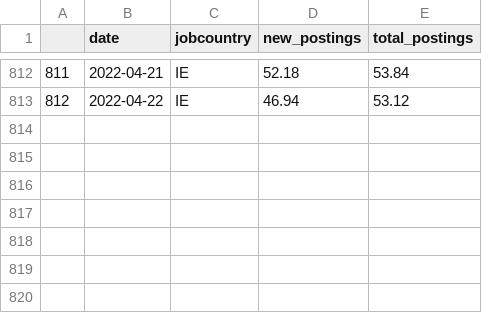
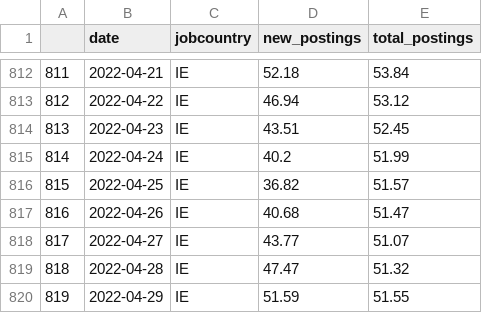
Before and after one commit to eamswe/dashtest, a CSV file: indeed_IE.csv, drawn as a sheet; only a part is shown, gaps mark what is left out; the diff names each change by its address in the sheet, - before the commit and + after, or states it on an @@ line.

Commit message:
data updated!

```diff
--- a/indeed_IE.csv
+++ b/indeed_IE.csv
+row 814: 813 | 2022-04-23 | IE | 43.51 | 52.45
+row 815: 814 | 2022-04-24 | IE | 40.2 | 51.99
+row 816: 815 | 2022-04-25 | IE | 36.82 | 51.57
+row 817: 816 | 2022-04-26 | IE | 40.68 | 51.47
+row 818: 817 | 2022-04-27 | IE | 43.77 | 51.07
+row 819: 818 | 2022-04-28 | IE | 47.47 | 51.32
+row 820: 819 | 2022-04-29 | IE | 51.59 | 51.55
```
Also changed, not shown: mobility.csv.
